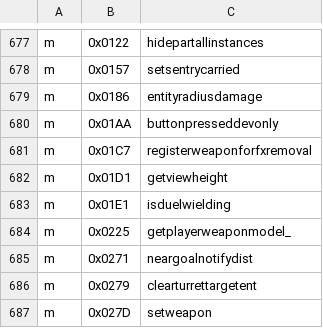
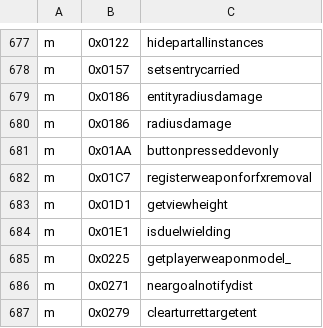
Before and after one commit to Avexiis/OpenRTM, a TSV file: app/src/main/resources/openrtm/cod/iw4-builtins.tsv, drawn as a sheet; only a part is shown, gaps mark what is left out; the shorter side is filled out with more unchanged rows; the diff names each change by its address in the sheet, - before the commit and + after, or states it on an @@ line.

```diff
--- a/app/src/main/resources/openrtm/cod/iw4-builtins.tsv
+++ b/app/src/main/resources/openrtm/cod/iw4-builtins.tsv
+row 680: m | 0x0186 | radiusdamage
```
Also changed, not shown: app/src/main/resources/openrtm/cod/iw4-far-calls.tsv, app/src/main/resources/openrtm/cod/iw4-stock-calls.tsv, 6 other files.
